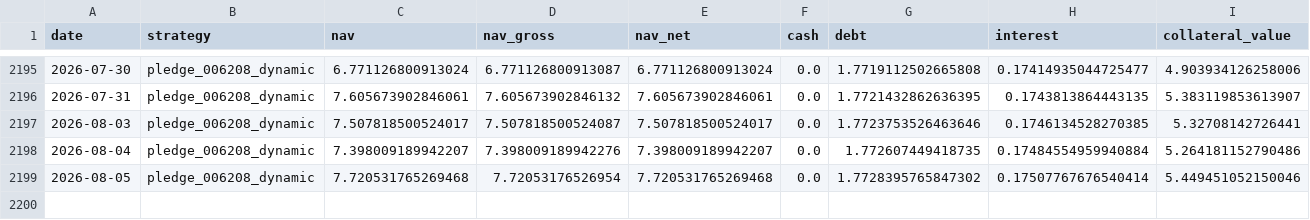
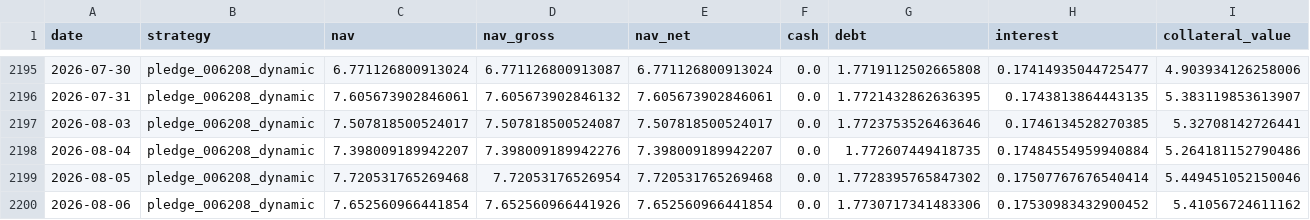
Before and after one commit to hanjhou2000716/prstk-taiwan-etf-research, a CSV file: site/data/backtests/pledge_006208_dynamic.csv, drawn as a sheet; only a part is shown, gaps mark what is left out; rows hold the shown columns only; the diff names each change by its address in the sheet, - before the commit and + after, or states it on an @@ line.

```diff
--- a/site/data/backtests/pledge_006208_dynamic.csv
+++ b/site/data/backtests/pledge_006208_dynamic.csv
+row 2200: 2026-08-06 | pledge_006208_dynamic | 7.652560966441854 | 7.652560966441926 | 7.652560966441854 | 0.0 | 1.7730717341483306 | 0.17530983432900452 | 5.41056724611162
```
Also changed, not shown: site/data/backtests/fixed_beta_50_cash_50_00685L.csv, site/data/backtests/pledge_006208_once.csv, 14 other files.
